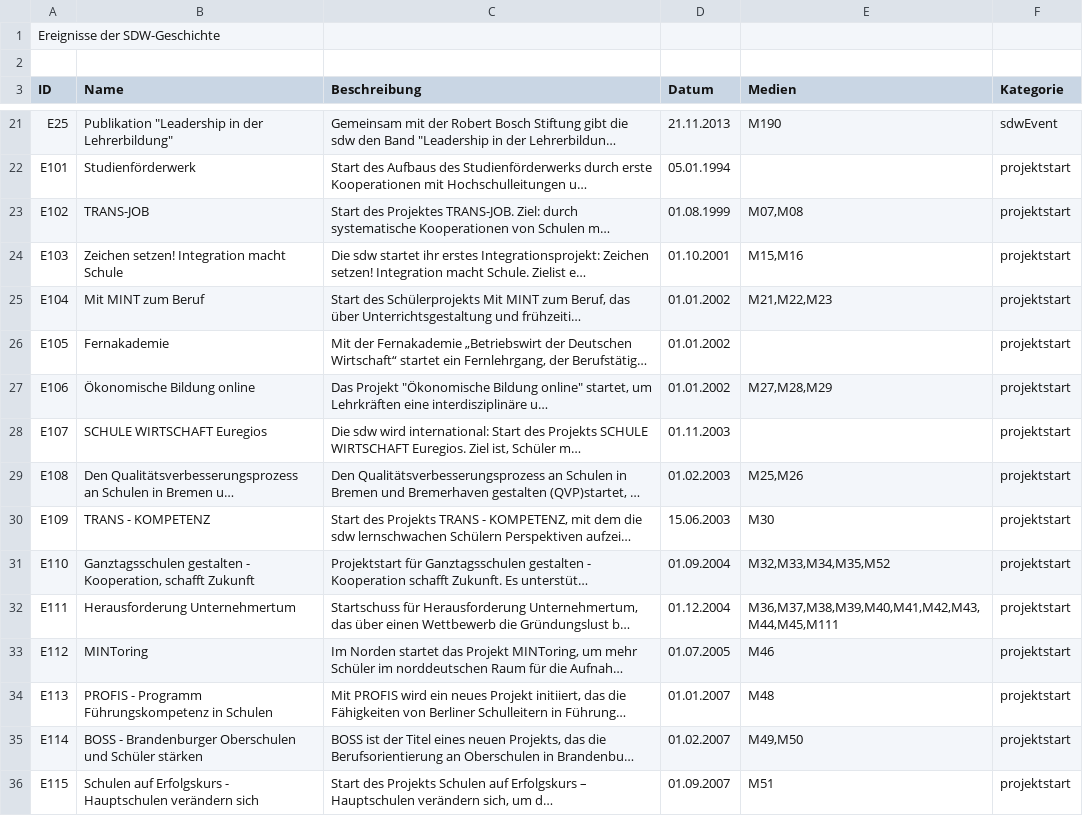
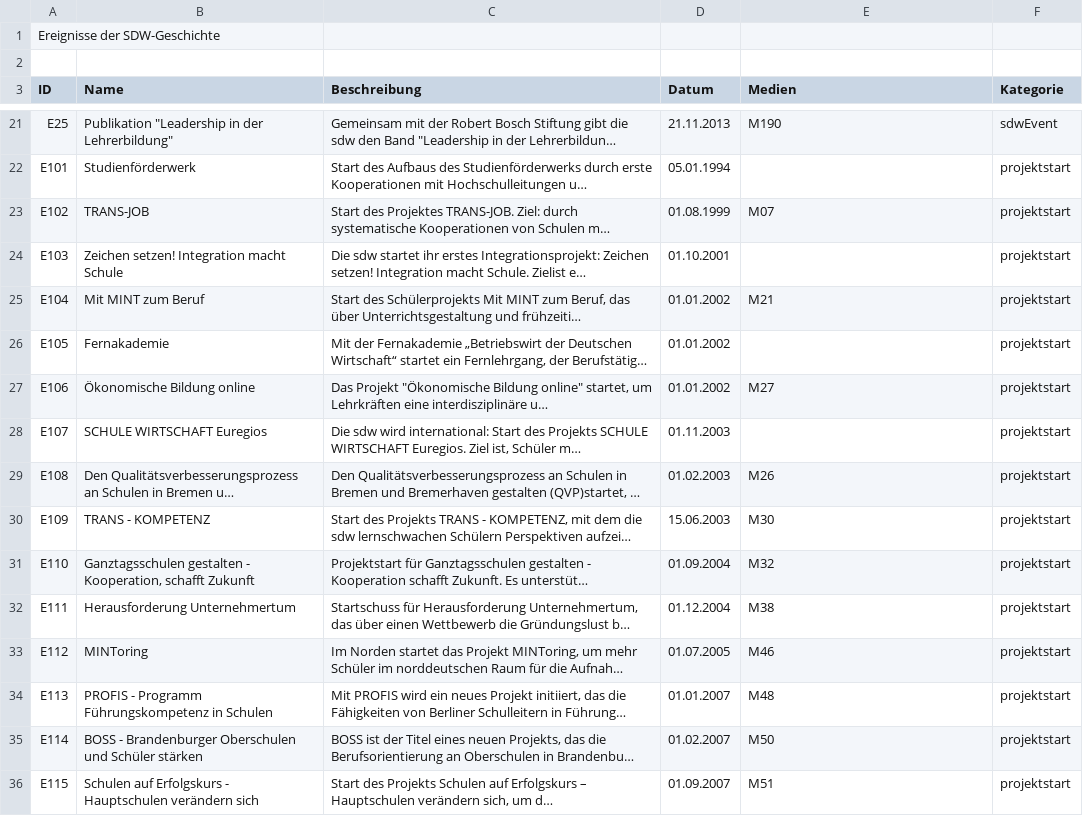
Before and after one commit to MenschMarcus/HistoGlobe_school, a CSV file: config/sdw/data/sdw_event.csv, drawn as a sheet; only a part is shown, gaps mark what is left out; long unchanged cells end in …; the diff covers the shown part only; the diff names each change by its address in the sheet, - before the commit and + after, or states it on an @@ line.

```diff
--- a/config/sdw/data/sdw_event.csv
+++ b/config/sdw/data/sdw_event.csv
-E23 (Medien): M07,M08
+E23 (Medien): M07
-E24 (Medien): M15,M16
+E24 (Medien): (empty)
-E25 (Medien): M21,M22,M23
+E25 (Medien): M21
-E27 (Medien): M27,M28,M29
+E27 (Medien): M27
-E29 (Medien): M25,M26
+E29 (Medien): M26
-E31 (Medien): M32,M33,M34,M35,M52
+E31 (Medien): M32
-E32 (Medien): M36,M37,M38,M39,M40,M41,M42,M43,M44,M45,M111
+E32 (Medien): M38
-E35 (Medien): M49,M50
+E35 (Medien): M50
```
Also changed, not shown: 9 edited cells elsewhere in this file, config/sdw/data/sdw_projectEvent.csv, 10 other files.
